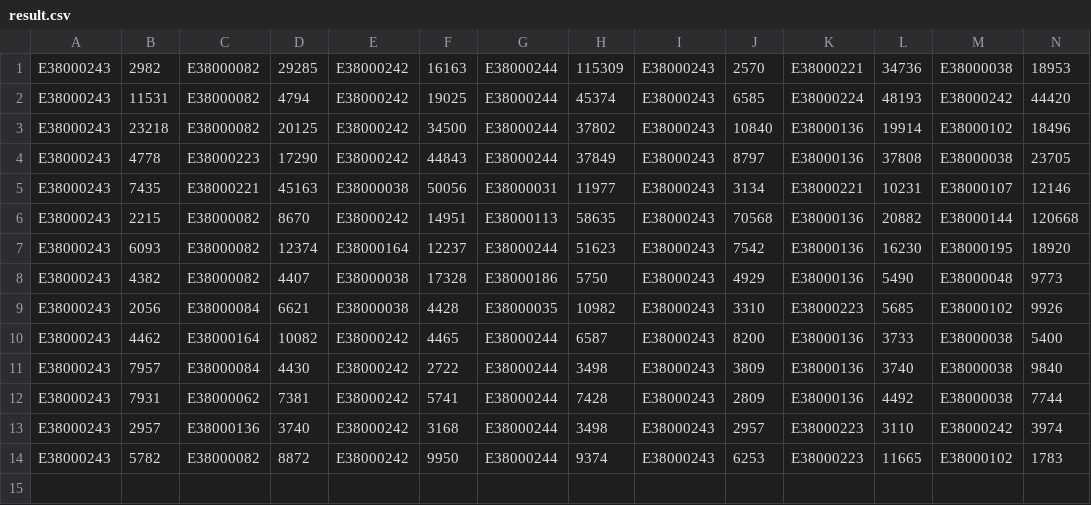
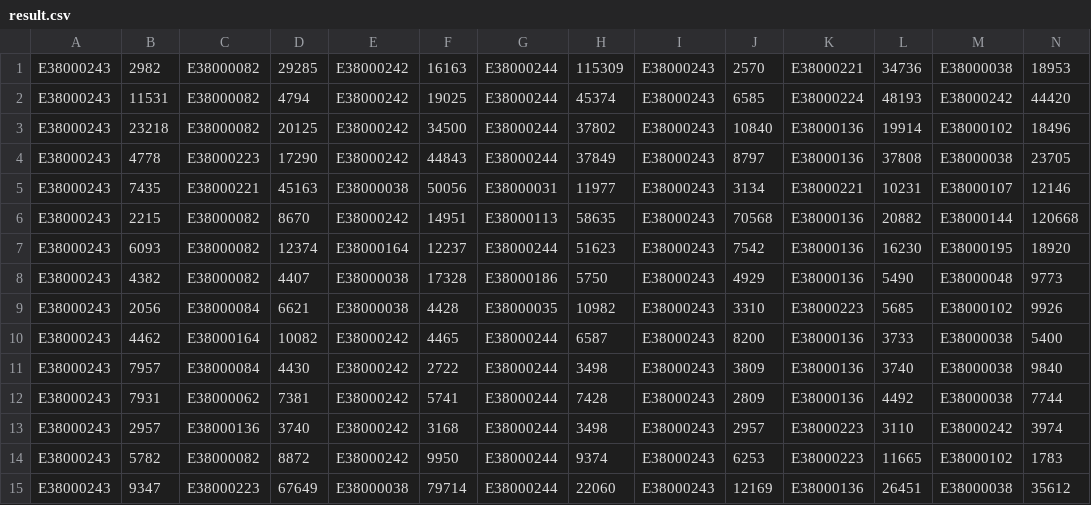
Before and after one commit to thevisgroup/Demers-Cartogram-with-Rivers, a CSV file: user-study/result.csv, drawn as a sheet; only a part is shown; rows hold the shown columns only; the diff names each change by its address in the sheet, - before the commit and + after, or states it on an @@ line.

```diff
--- a/user-study/result.csv
+++ b/user-study/result.csv
+row 15: E38000243 | 9347 | E38000223 | 67649 | E38000038 | 79714 | E38000244 | 22060 | E38000243 | 12169 | E38000136 | 26451 | E38000038 | 35612
```
Also changed, not shown: user-study/all.csv, 22 other files.
